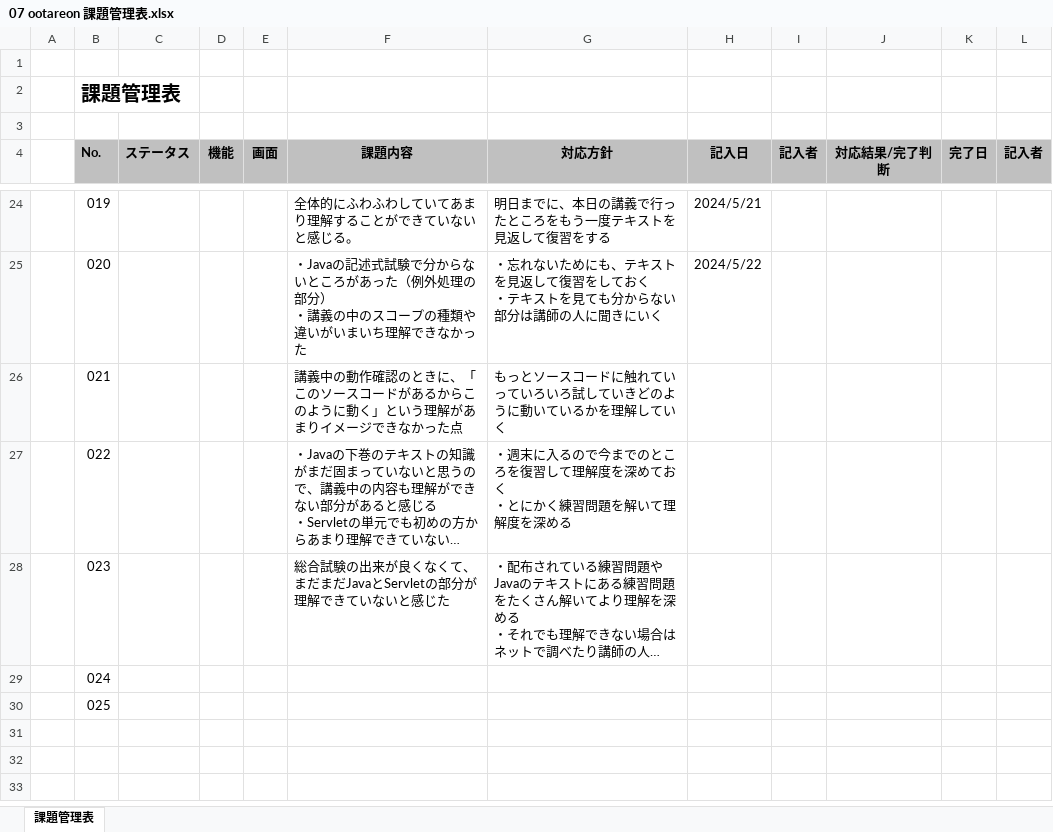
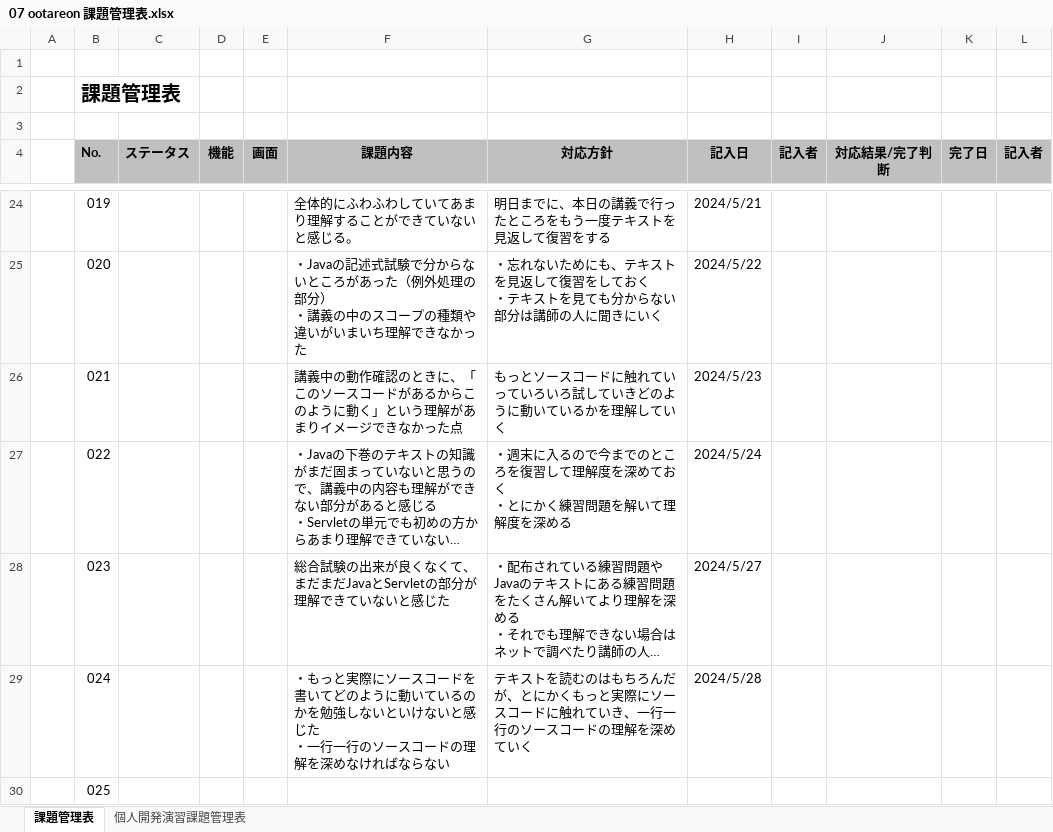
Before and after one commit to otareon/-documents, an Excel workbook: 07 ootareon 課題管理表.xlsx, sheet 課題管理表, drawn as a sheet; only a part is shown, gaps mark what is left out; long unchanged cells end in …; values as stored, in another font and other column widths than the file's, no borders; ↵ is a line break in a cell; the diff names each change by its address in the sheet, - before the commit and + after, or states it on an @@ line.

```diff
--- a/07 ootareon 課題管理表.xlsx (sheet 課題管理表)
+++ b/07 ootareon 課題管理表.xlsx (sheet 課題管理表)
+sheet tab: 個人開発演習課題管理表
-H26 (記入日): (empty)
+H26 (記入日): 2024/5/23
-H27 (記入日): (empty)
+H27 (記入日): 2024/5/24
-H28 (記入日): (empty)
+H28 (記入日): 2024/5/27
-F29 (課題内容): (empty)
+F29 (課題内容): ・もっと実際にソースコードを書いてどのように動いているのかを勉強しないといけないと感じた ↵ ・一行一行のソースコードの理解を深めなければならない
-G29 (対応方針): (empty)
+G29 (対応方針): テキストを読むのはもちろんだが、とにかくもっと実際にソースコードに触れていき、一行一行のソースコードの理解を深めていく
-H29 (記入日): (empty)
+H29 (記入日): 2024/5/28
```
Also changed, not shown: 07 ootareon 目標管理シート.xlsx.
